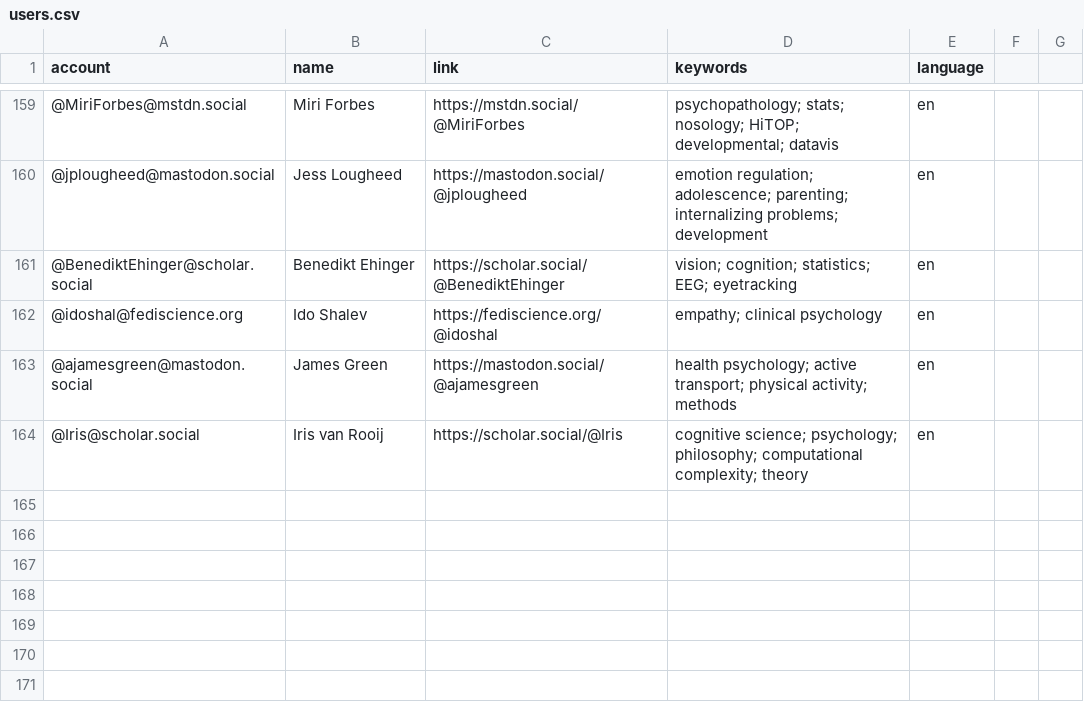
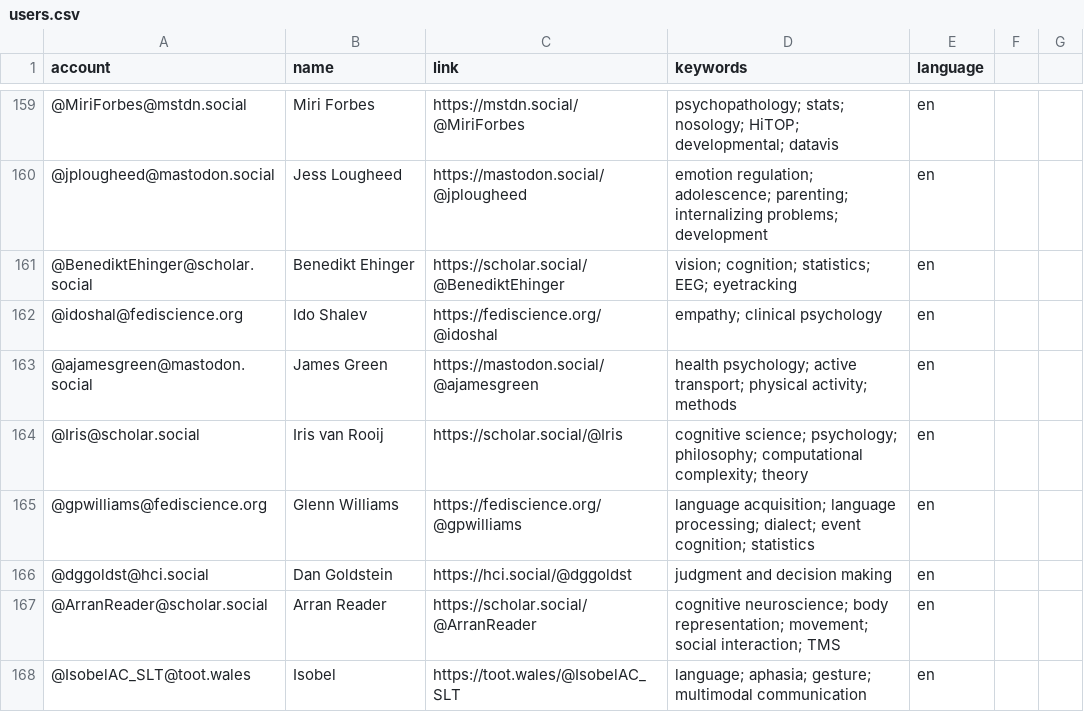
Before and after one commit to kaitclark/mastodon-psychology, a CSV file: resources/users.csv, drawn as a sheet; only a part is shown, gaps mark what is left out.

Commit message:
Update users.csv

```diff
--- a/resources/users.csv
+++ b/resources/users.csv
@@ -164 +164,5 @@ account,name,link,keywords,language
 @Iris@scholar.social,Iris van Rooij,https://scholar.social/@Iris,cognitive science; psychology; philosophy; computational complexity; theory,en
+@gpwilliams@fediscience.org,Glenn Williams,https://fediscience.org/@gpwilliams,language acquisition; language processing; dialect; event cognition; statistics,en
+@dggoldst@hci.social,Dan Goldstein,https://hci.social/@dggoldst,judgment and decision making,en
+@ArranReader@scholar.social,Arran Reader,https://scholar.social/@ArranReader,cognitive neuroscience; body representation; movement; social interaction; TMS,en
+@IsobelAC_SLT@toot.wales,Isobel,https://toot.wales/@IsobelAC_SLT,language; aphasia; gesture; multimodal communication,en
```
